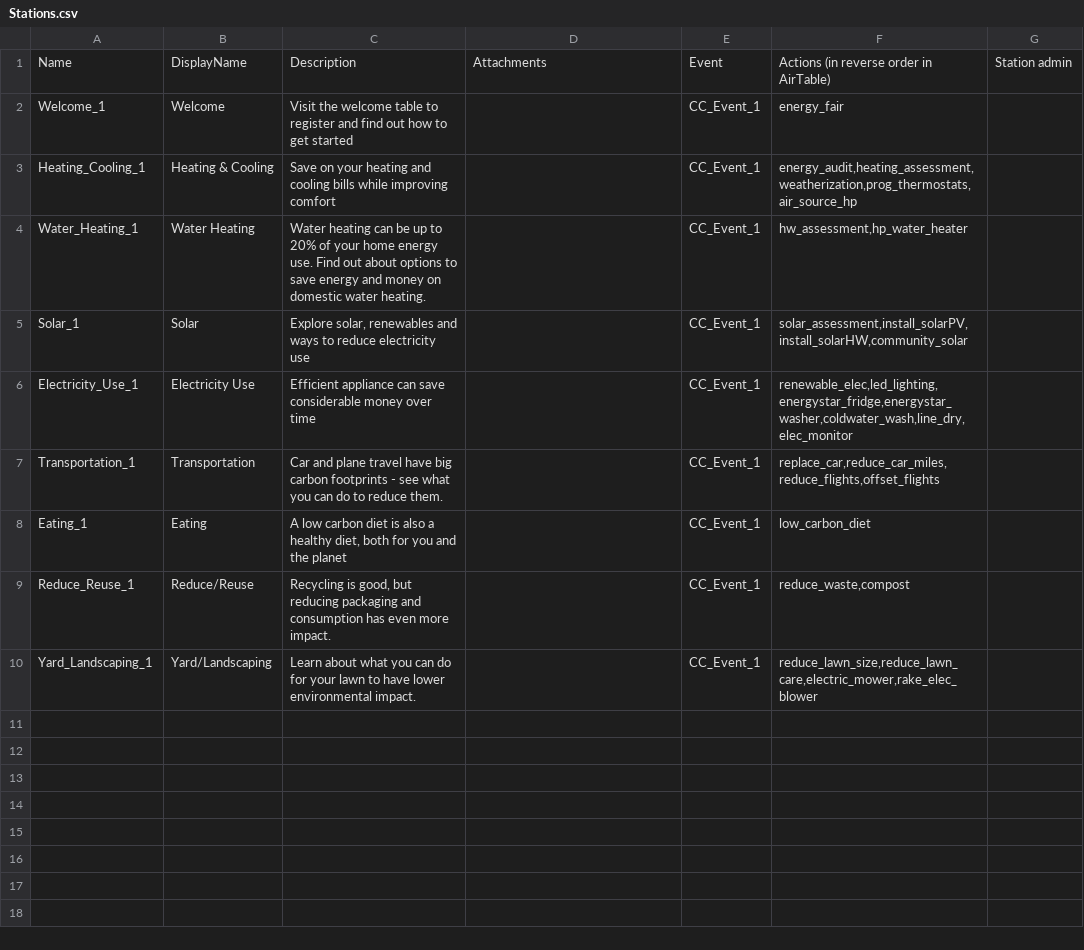
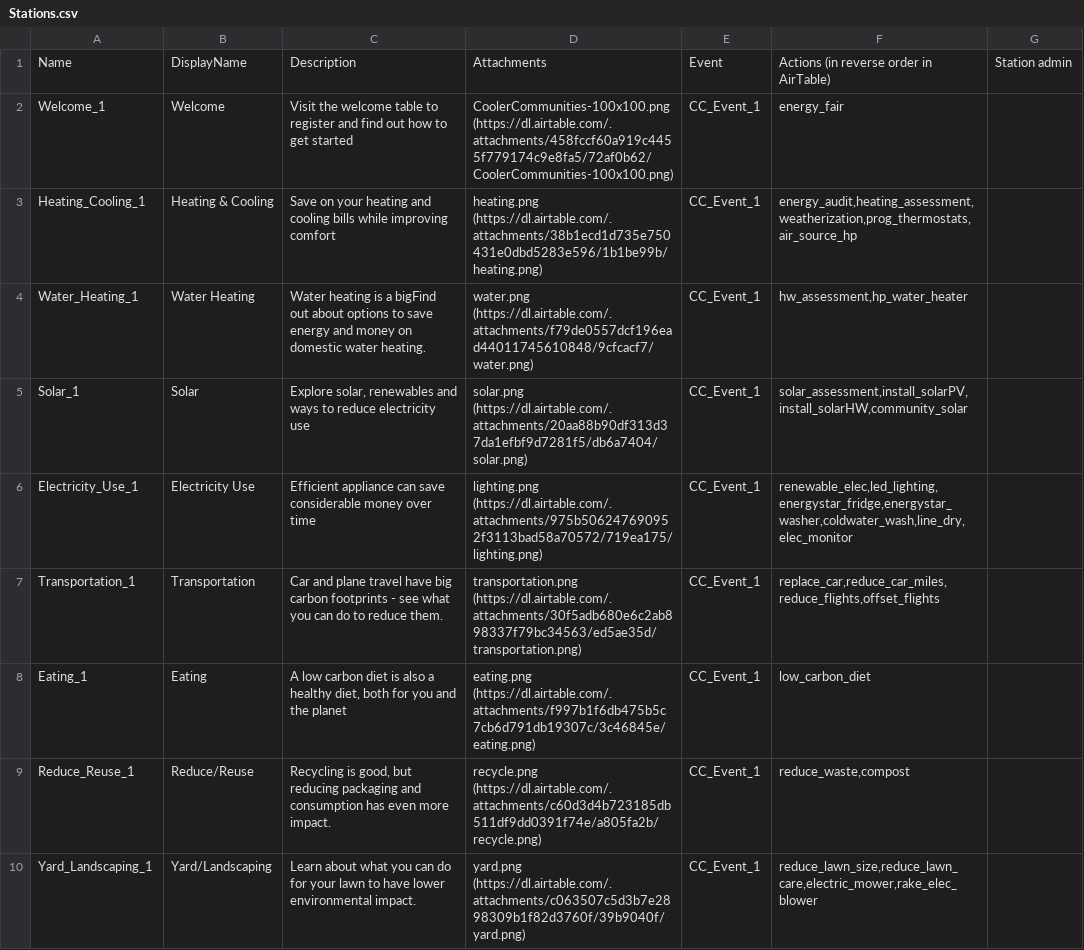
Before and after one commit to massenergize/api, a CSV file: src/carbon_calculator/content/Stations.csv, drawn as a sheet.

```diff
--- a/src/carbon_calculator/content/Stations.csv
+++ b/src/carbon_calculator/content/Stations.csv
@@ -1,10 +1,10 @@
 Name,DisplayName,Description,Attachments,Event,Actions (in reverse order in AirTable),Station admin
-Welcome_1,Welcome,Visit the welcome table to register and find out how to get started,,CC_Event_1,energy_fair,
-Heating_Cooling_1,Heating & Cooling,Save on your heating and cooling bills while improving comfort,,CC_Event_1,"energy_audit,heating_assessment,weatherization,prog_thermostats,air_source_hp",
-Water_Heating_1,Water Heating,Water heating can be up to 20% of your home energy use.  Find out about options to save energy and money on domestic water heating.,,CC_Event_1,"hw_assessment,hp_water_heater",
-Solar_1,Solar,"Explore solar, renewables and ways to reduce electricity use",,CC_Event_1,"solar_assessment,install_solarPV,install_solarHW,community_solar",
-Electricity_Use_1,Electricity Use,Efficient appliance can save considerable money over time,,CC_Event_1,"renewable_elec,led_lighting,energystar_fridge,energystar_washer,coldwater_wash,line_dry,elec_monitor",
-Transportation_1,Transportation,Car and plane travel have big carbon footprints - see what you can do to reduce them.,,CC_Event_1,"replace_car,reduce_car_miles,reduce_flights,offset_flights",
-Eating_1,Eating,"A low carbon diet is also a healthy diet, both for you and the planet",,CC_Event_1,low_carbon_diet,
-Reduce_Reuse_1,Reduce/Reuse,"Recycling is good, but reducing packaging and consumption has even more impact.",,CC_Event_1,"reduce_waste,compost",
-Yard_Landscaping_1,Yard/Landscaping,Learn about what you can do for your lawn to have lower environmental impact.,,CC_Event_1,"reduce_lawn_size,reduce_lawn_care,electric_mower,rake_elec_blower",
+Welcome_1,Welcome,Visit the welcome table to register and find out how to get started,CoolerCommunities-100x100.png (https://dl.airtable.com/.attachments/458fccf60a919c4455f779174c9e8fa5/72af0b62/CoolerCommunities-100x100.png),CC_Event_1,energy_fair,
+Heating_Cooling_1,Heating & Cooling,Save on your heating and cooling bills while improving comfort,heating.png (https://dl.airtable.com/.attachments/38b1ecd1d735e750431e0dbd5283e596/1b1be99b/heating.png),CC_Event_1,"energy_audit,heating_assessment,weatherization,prog_thermostats,air_source_hp",
+Water_Heating_1,Water Heating,Water heating is a bigFind out about options to save energy and money on domestic water heating.,water.png (https://dl.airtable.com/.attachments/f79de0557dcf196ead44011745610848/9cfcacf7/water.png),CC_Event_1,"hw_assessment,hp_water_heater",
+Solar_1,Solar,"Explore solar, renewables and ways to reduce electricity use",solar.png (https://dl.airtable.com/.attachments/20aa88b90df313d37da1efbf9d7281f5/db6a7404/solar.png),CC_Event_1,"solar_assessment,install_solarPV,install_solarHW,community_solar",
+Electricity_Use_1,Electricity Use,Efficient appliance can save considerable money over time,lighting.png (https://dl.airtable.com/.attachments/975b506247690952f3113bad58a70572/719ea175/lighting.png),CC_Event_1,"renewable_elec,led_lighting,energystar_fridge,energystar_washer,coldwater_wash,line_dry,elec_monitor",
+Transportation_1,Transportation,Car and plane travel have big carbon footprints - see what you can do to reduce them.,transportation.png (https://dl.airtable.com/.attachments/30f5adb680e6c2ab898337f79bc34563/ed5ae35d/transportation.png),CC_Event_1,"replace_car,reduce_car_miles,reduce_flights,offset_flights",
+Eating_1,Eating,"A low carbon diet is also a healthy diet, both for you and the planet",eating.png (https://dl.airtable.com/.attachments/f997b1f6db475b5c7cb6d791db19307c/3c46845e/eating.png),CC_Event_1,low_carbon_diet,
+Reduce_Reuse_1,Reduce/Reuse,"Recycling is good, but reducing packaging and consumption has even more impact.",recycle.png (https://dl.airtable.com/.attachments/c60d3d4b723185db511df9dd0391f74e/a805fa2b/recycle.png),CC_Event_1,"reduce_waste,compost",
+Yard_Landscaping_1,Yard/Landscaping,Learn about what you can do for your lawn to have lower environmental impact.,yard.png (https://dl.airtable.com/.attachments/c063507c5d3b7e2898309b1f82d3760f/39b9040f/yard.png),CC_Event_1,"reduce_lawn_size,reduce_lawn_care,electric_mower,rake_elec_blower",
```
Also changed, not shown: src/carbon_calculator/content/Actions.csv, src/carbon_calculator/content/Events.csv, 17 other files.
